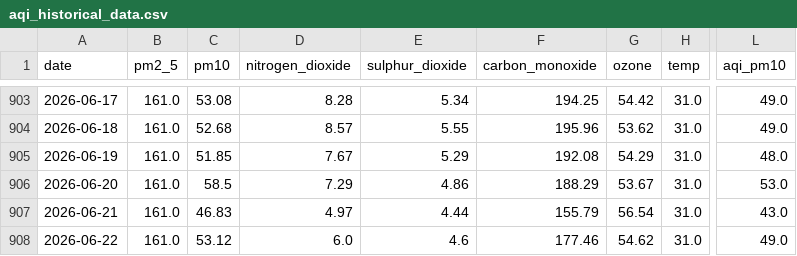
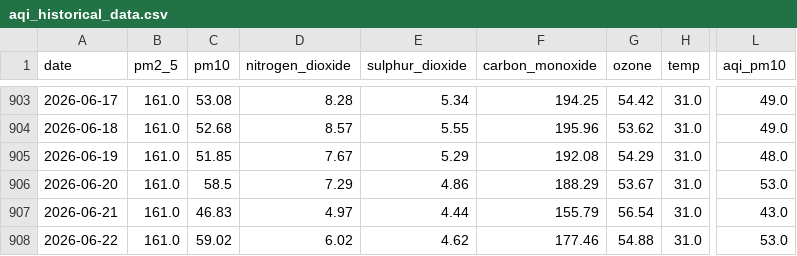
Before and after one commit to alisyedrafay/AQIPrediction_10Pearls_Cohort8, a CSV file: aqi_historical_data.csv, drawn as a sheet; only a part is shown, gaps mark what is left out; the diff names each change by its address in the sheet, - before the commit and + after, or states it on an @@ line.

```diff
--- a/aqi_historical_data.csv
+++ b/aqi_historical_data.csv
-C908 (pm10): 53.12
+C908 (pm10): 59.02
-D908 (nitrogen_dioxide): 6.0
+D908 (nitrogen_dioxide): 6.02
-E908 (sulphur_dioxide): 4.6
+E908 (sulphur_dioxide): 4.62
-G908 (ozone): 54.62
+G908 (ozone): 54.88
-L908 (aqi_pm10): 49.0
+L908 (aqi_pm10): 53.0
```
